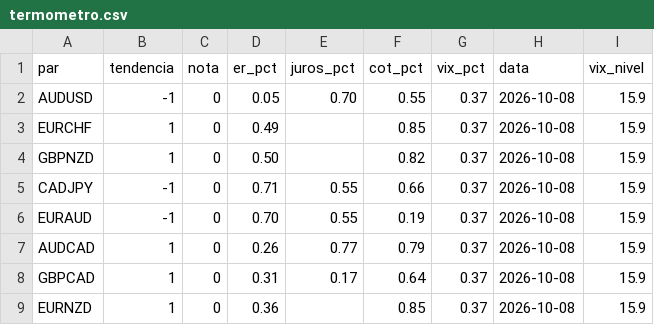
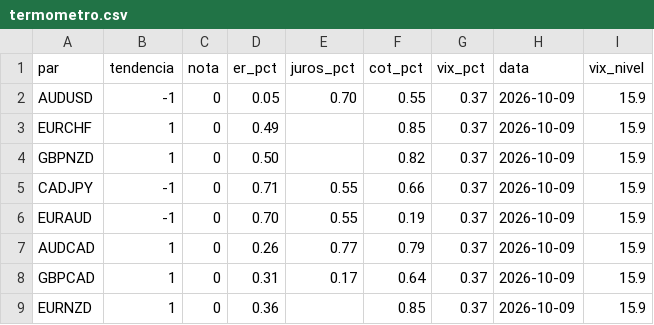
Before and after one commit to viniciussantoscoelhopro-art/termometro, a CSV file: termometro.csv, drawn as a sheet.

Commit message:
termometro 2026-10-09

```diff
--- a/termometro.csv
+++ b/termometro.csv
@@ -1,9 +1,9 @@
 par;tendencia;nota;er_pct;juros_pct;cot_pct;vix_pct;data;vix_nivel
-AUDUSD;-1;0;0.05;0.70;0.55;0.37;2026-10-08;15.9
-EURCHF;1;0;0.49;;0.85;0.37;2026-10-08;15.9
-GBPNZD;1;0;0.50;;0.82;0.37;2026-10-08;15.9
-CADJPY;-1;0;0.71;0.55;0.66;0.37;2026-10-08;15.9
-EURAUD;-1;0;0.70;0.55;0.19;0.37;2026-10-08;15.9
-AUDCAD;1;0;0.26;0.77;0.79;0.37;2026-10-08;15.9
-GBPCAD;1;0;0.31;0.17;0.64;0.37;2026-10-08;15.9
-EURNZD;1;0;0.36;;0.85;0.37;2026-10-08;15.9
+AUDUSD;-1;0;0.05;0.70;0.55;0.37;2026-10-09;15.9
+EURCHF;1;0;0.49;;0.85;0.37;2026-10-09;15.9
+GBPNZD;1;0;0.50;;0.82;0.37;2026-10-09;15.9
+CADJPY;-1;0;0.71;0.55;0.66;0.37;2026-10-09;15.9
+EURAUD;-1;0;0.70;0.55;0.19;0.37;2026-10-09;15.9
+AUDCAD;1;0;0.26;0.77;0.79;0.37;2026-10-09;15.9
+GBPCAD;1;0;0.31;0.17;0.64;0.37;2026-10-09;15.9
+EURNZD;1;0;0.36;;0.85;0.37;2026-10-09;15.9
```
